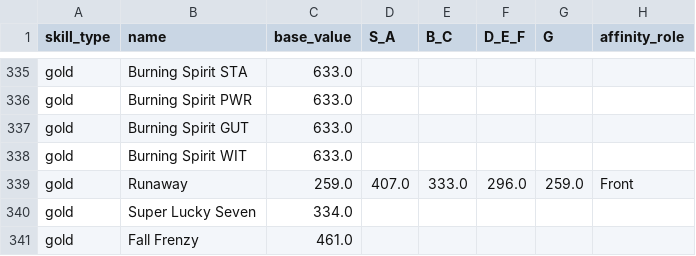
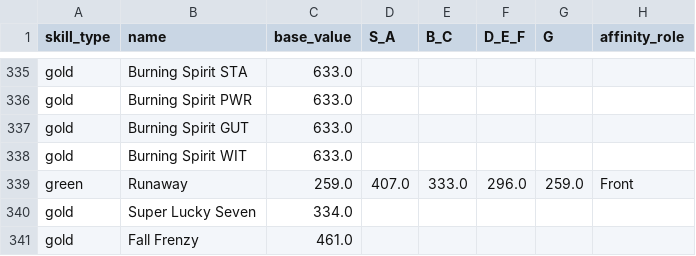
Before and after one commit to daftuyda/Uma-Event-Helper-Web, a CSV file: assets/uma_skills.csv, drawn as a sheet; only a part is shown, gaps mark what is left out.

Commit message:
Update uma_skills.csv

```diff
--- a/assets/uma_skills.csv
+++ b/assets/uma_skills.csv
@@ -338,3 +338,3 @@ gold,Burning Spirit GUT,633.0,,,,,
 gold,Burning Spirit WIT,633.0,,,,,
-gold,Runaway,259.0,407.0,333.0,296.0,259.0,Front
+green,Runaway,259.0,407.0,333.0,296.0,259.0,Front
 gold,Super Lucky Seven,334.0,,,,,
```
